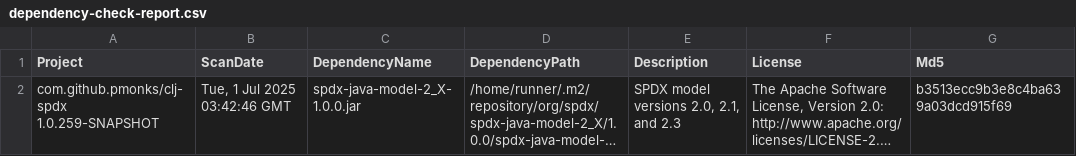
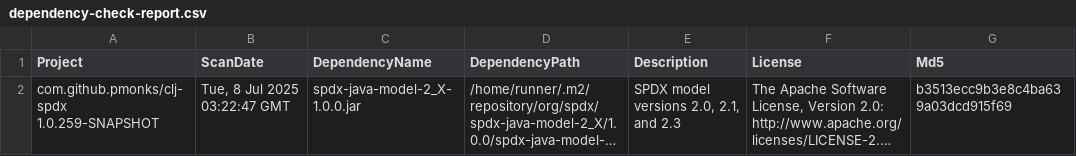
Before and after one commit to pmonks/clj-spdx, a CSV file: nvd/dependency-check-report.csv, drawn as a sheet; only a part is shown; long unchanged cells end in …; the diff names each change by its address in the sheet, - before the commit and + after, or states it on an @@ line.

```diff
--- a/nvd/dependency-check-report.csv
+++ b/nvd/dependency-check-report.csv
-B2 (ScanDate): Tue, 1 Jul 2025 03:42:46 GMT
+B2 (ScanDate): Tue, 8 Jul 2025 03:22:47 GMT
```
Also changed, not shown: 8 other files.
